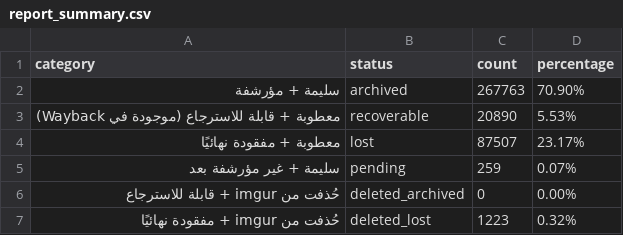
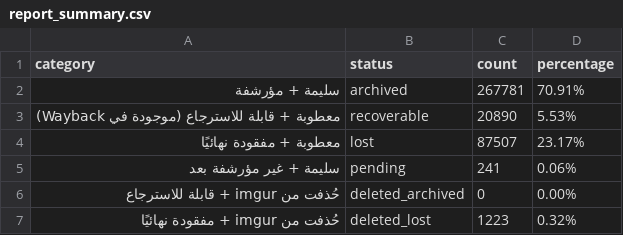
Before and after one commit to 24bit192kHz/3asq-image-recovery-site, a CSV file: report_summary.csv, drawn as a sheet.

```diff
--- a/report_summary.csv
+++ b/report_summary.csv
@@ -1,6 +1,6 @@
 category,status,count,percentage
-سليمة + مؤرشفة,archived,267763,70.90%
+سليمة + مؤرشفة,archived,267781,70.91%
 معطوبة + قابلة للاسترجاع (موجودة في Wayback),recoverable,20890,5.53%
 معطوبة + مفقودة نهائيًا,lost,87507,23.17%
-سليمة + غير مؤرشفة بعد,pending,259,0.07%
+سليمة + غير مؤرشفة بعد,pending,241,0.06%
 حُذفت من imgur + قابلة للاسترجاع,deleted_archived,0,0.00%
```
Also changed, not shown: report_by_manga.csv, report_pending.csv, 3 other files.
